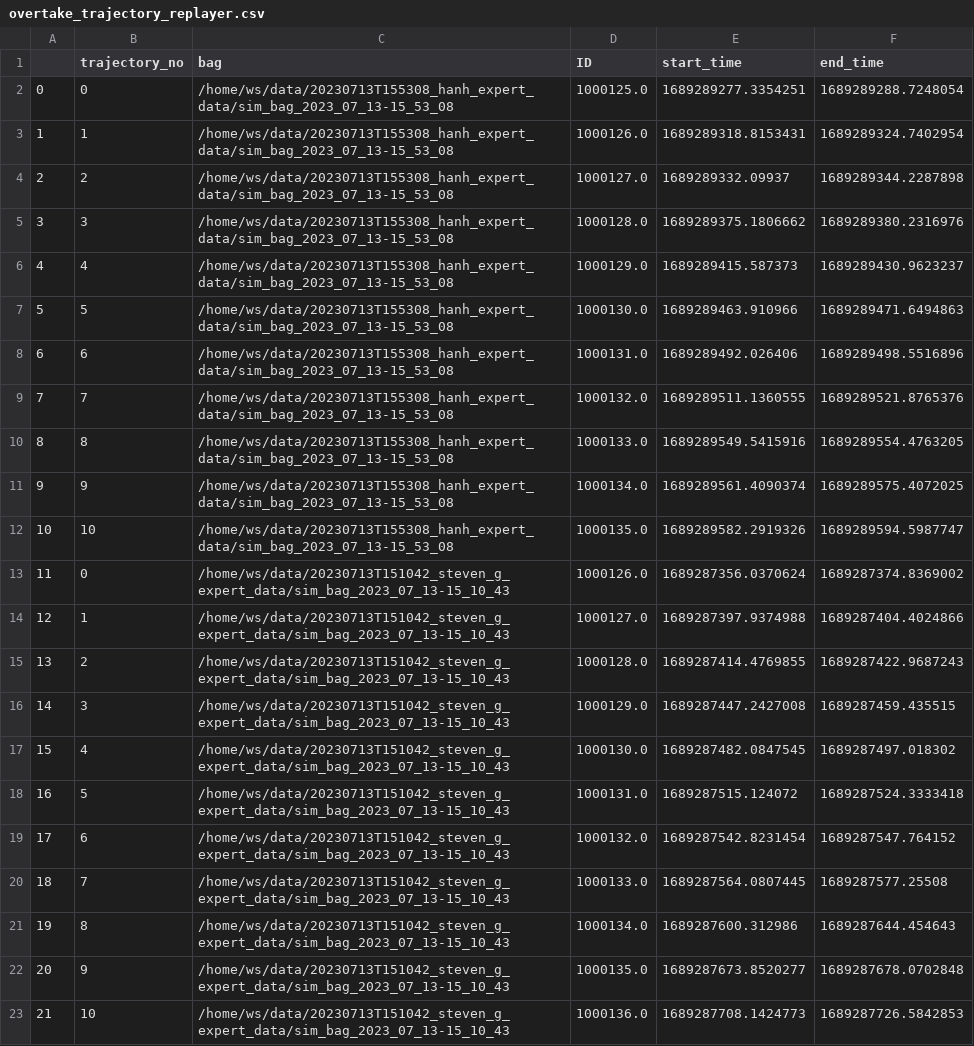
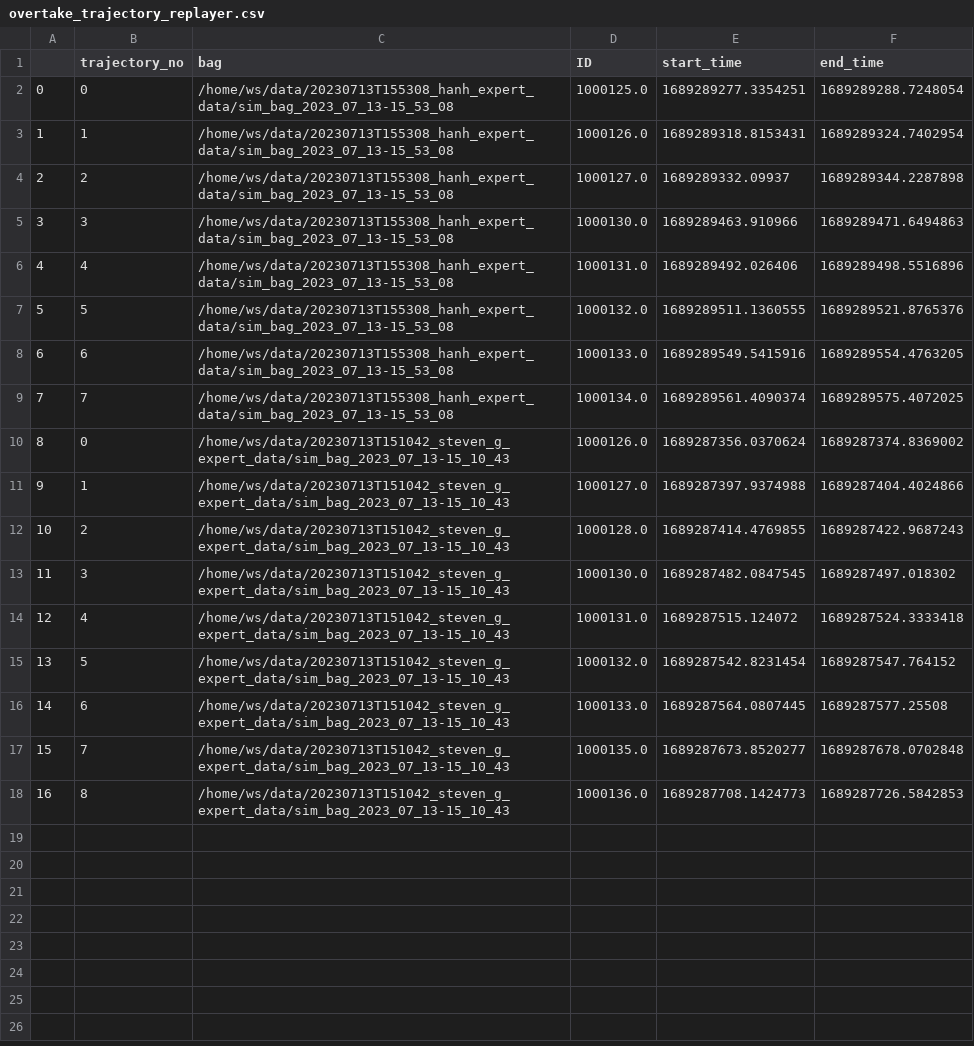
Before and after one commit to ToyotaResearchInstitute/SAPL, a CSV file: data/overtake_trajectory_replayer.csv, drawn as a sheet; removed rows and columns are numbered as before the commit, all else as after; the diff names each change by its address in the sheet, - before the commit and + after, or states it on an @@ line.

Commit message:
updated data

```diff
--- a/data/overtake_trajectory_replayer.csv
+++ b/data/overtake_trajectory_replayer.csv
-row 5: 3 | 3 | /home/ws/data/20230713T155308_hanh_expert_data/sim_bag_2023_07_13-15_53_08 | 1000128.0 | 1689289375.1806662 | 1689289380.2316976
-row 6: 4 | 4 | /home/ws/data/20230713T155308_hanh_expert_data/sim_bag_2023_07_13-15_53_08 | 1000129.0 | 1689289415.587373 | 1689289430.9623237
@@ column A renumbered from row 5 down @@
-B5 (trajectory_no): 5
+B5 (trajectory_no): 3
-B6 (trajectory_no): 6
+B6 (trajectory_no): 4
-B7 (trajectory_no): 7
+B7 (trajectory_no): 5
-B8 (trajectory_no): 8
+B8 (trajectory_no): 6
-B9 (trajectory_no): 9
+B9 (trajectory_no): 7
-row 12: 10 | 10 | /home/ws/data/20230713T155308_hanh_expert_data/sim_bag_2023_07_13-15_53_08 | 1000135.0 | 1689289582.2919326 | 1689289594.5987747
-row 16: 14 | 3 | /home/ws/data/20230713T151042_steven_g_expert_data/sim_bag_2023_07_13-15_10_43 | 1000129.0 | 1689287447.2427008 | 1689287459.435515
-B13 (trajectory_no): 4
+B13 (trajectory_no): 3
-B14 (trajectory_no): 5
+B14 (trajectory_no): 4
-B15 (trajectory_no): 6
+B15 (trajectory_no): 5
-B16 (trajectory_no): 7
+B16 (trajectory_no): 6
-row 21: 19 | 8 | /home/ws/data/20230713T151042_steven_g_expert_data/sim_bag_2023_07_13-15_10_43 | 1000134.0 | 1689287600.312986 | 1689287644.454643
-B17 (trajectory_no): 9
+B17 (trajectory_no): 7
-B18 (trajectory_no): 10
+B18 (trajectory_no): 8
```
Also changed, not shown: 6 other files.
